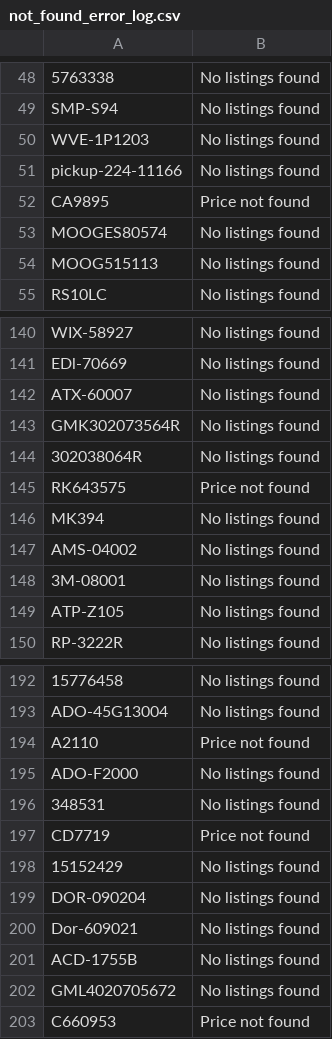
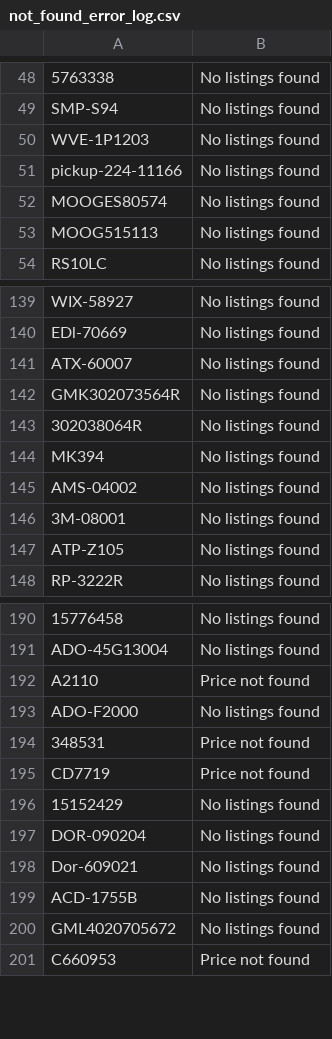
Before and after one commit to BrandonTrapp88/rockauto, a CSV file: not_found_error_log.csv, drawn as a sheet; only a part is shown, gaps mark what is left out.

```diff
--- a/not_found_error_log.csv
+++ b/not_found_error_log.csv
@@ -51,3 +51,2 @@ WVE-1P1203,No listings found
 pickup-224-11166,No listings found
-CA9895,Price not found
 MOOGES80574,No listings found
@@ -144,3 +143,2 @@ GMK302073564R,No listings found
 302038064R,No listings found
-RK643575,Price not found
 MK394,No listings found
@@ -195,3 +193,3 @@ A2110,Price not found
 ADO-F2000,No listings found
-348531,No listings found
+348531,Price not found
 CD7719,Price not found
```
Also changed, not shown: cleaned_part_numbers_with_prices.csv, multi_result_error_log.csv.
